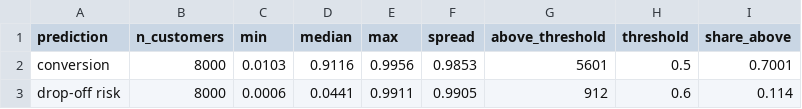
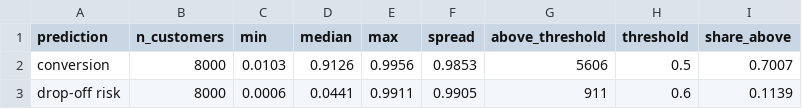
Before and after one commit to zakiarkam/Team-Binary, a CSV file: research/results/e5_transfer.csv, drawn as a sheet.

```diff
--- a/research/results/e5_transfer.csv
+++ b/research/results/e5_transfer.csv
@@ -1,3 +1,3 @@
 prediction,n_customers,min,median,max,spread,above_threshold,threshold,share_above
-conversion,8000,0.0103,0.9116,0.9956,0.9853,5601,0.5,0.7001
-drop-off risk,8000,0.0006,0.0441,0.9911,0.9905,912,0.6,0.114
+conversion,8000,0.0103,0.9126,0.9956,0.9853,5606,0.5,0.7007
+drop-off risk,8000,0.0006,0.0441,0.9911,0.9905,911,0.6,0.1139
```
Also changed, not shown: research/results/e3_live_measured.csv, research/results/e4_live_credits.csv, 29 other files.
